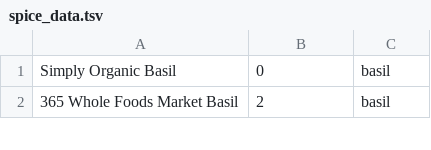
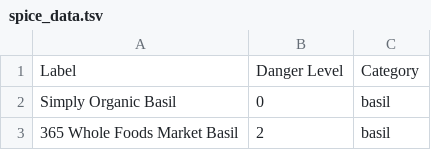
Before and after one commit to armobob74/spice, a TSV file: _data/spice_data.tsv (was spice_data.tsv), drawn as a sheet; only a part is shown; the diff names each change by its address in the sheet, - before the commit and + after, or states it on an @@ line.

Commit message:
set up a jekyll site for the spice stuff

```diff
--- a/spice_data.tsv
+++ b/_data/spice_data.tsv
+row 1: Label | Danger Level | Category
```
Also changed, not shown: 20 other files.
